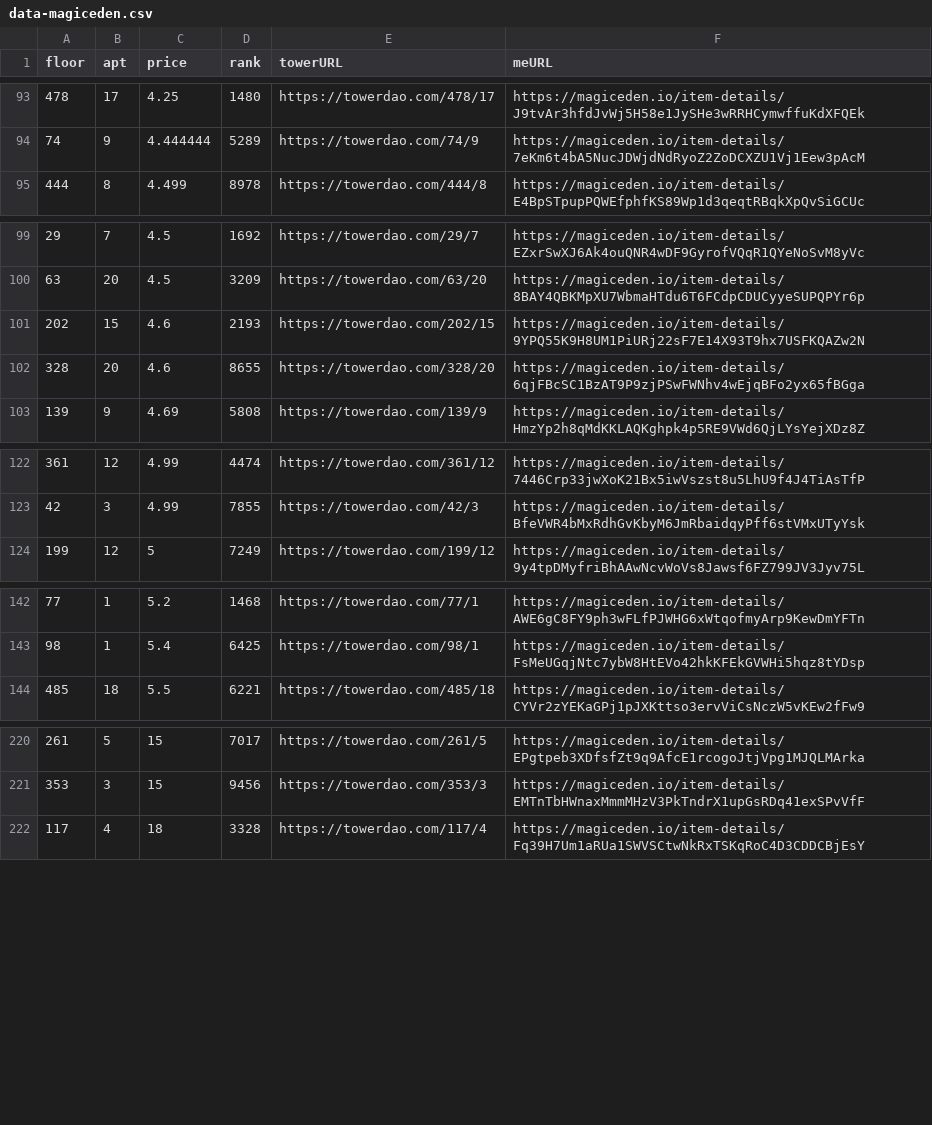
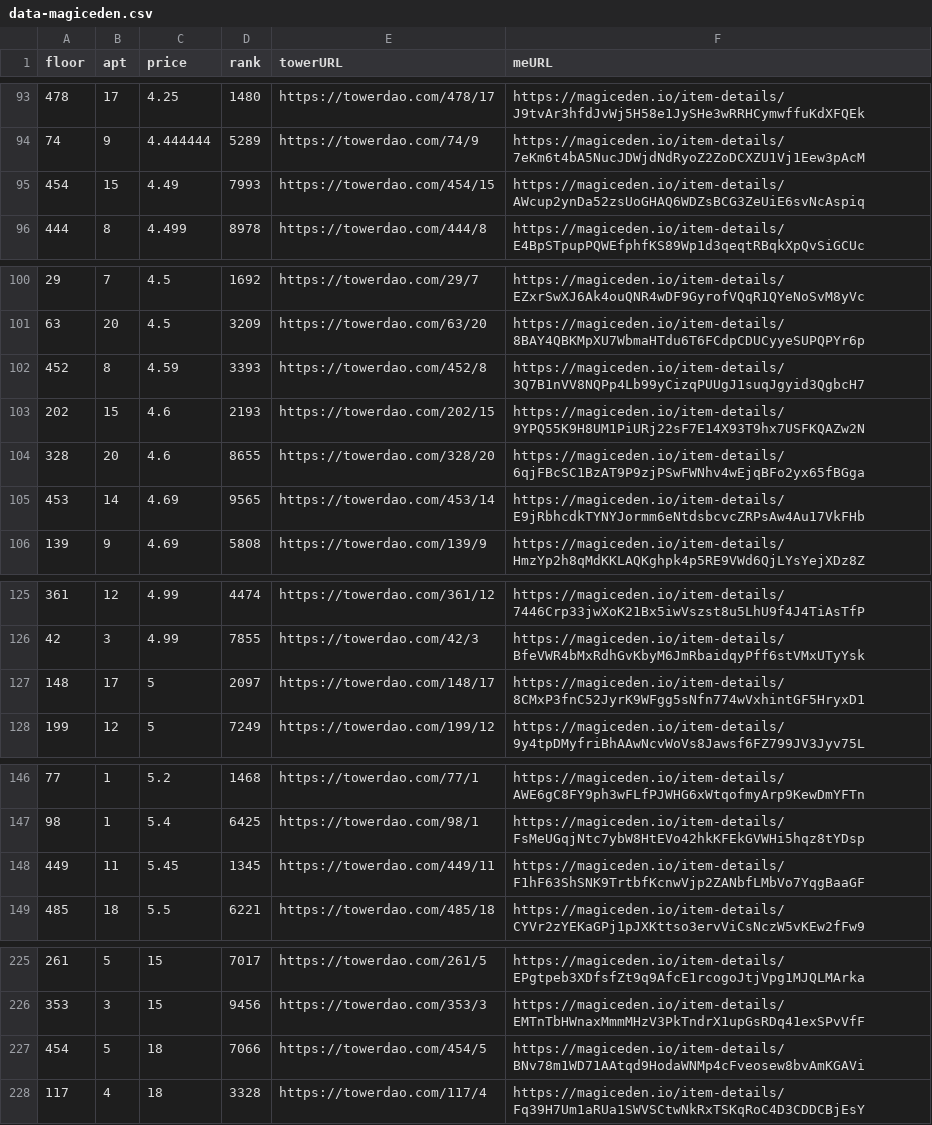
Before and after one commit to braposo/thetower-monitor, a CSV file: data-magiceden.csv, drawn as a sheet; only a part is shown, gaps mark what is left out; the diff covers the shown part only.

Commit message:
Flat: latest data (2021-11-05T05:37:24.829Z) {   "date": "2021-11-05T05:37:24.829Z",   "files": [     {       "name": "data-magiceden.csv",       "deltaBytes": 862,       "source": "https://api-mainnet.magiceden.io/rpc/getListedNFTsByQuery?q=%7B%22%24match%22%3A%7B%22collectionSymbol%22%3A%22the_tower%22%7D%2C%22%24sort%22%3A%7B%22takerAmount%22%3A1%2C%22createdAt%22%3A-1%7D%7D"     },     {       "name": "data-solanart.csv",       "deltaBytes": 124,       "source": "https://qzlsklfacc.medianetwork.cloud/nft_for_sale?collection=thetower"     }   ] }

```diff
--- a/data-magiceden.csv
+++ b/data-magiceden.csv
@@ -94,2 +94,3 @@ floor,apt,price,rank,towerURL,meURL
 74,9,4.444444,5289,https://towerdao.com/74/9,https://magiceden.io/item-details/7eKm6t4bA5NucJDWjdNdRyoZ2ZoDCXZU1Vj1Eew3pAcM
+454,15,4.49,7993,https://towerdao.com/454/15,https://magiceden.io/item-details/AWcup2ynDa52zsUoGHAQ6WDZsBCG3ZeUiE6svNcAspiq
 444,8,4.499,8978,https://towerdao.com/444/8,https://magiceden.io/item-details/E4BpSTpupPQWEfphfKS89Wp1d3qeqtRBqkXpQvSiGCUc
@@ -100,4 +101,6 @@ floor,apt,price,rank,towerURL,meURL
 63,20,4.5,3209,https://towerdao.com/63/20,https://magiceden.io/item-details/8BAY4QBKMpXU7WbmaHTdu6T6FCdpCDUCyyeSUPQPYr6p
+452,8,4.59,3393,https://towerdao.com/452/8,https://magiceden.io/item-details/3Q7B1nVV8NQPp4Lb99yCizqPUUgJ1suqJgyid3QgbcH7
 202,15,4.6,2193,https://towerdao.com/202/15,https://magiceden.io/item-details/9YPQ55K9H8UM1PiURj22sF7E14X93T9hx7USFKQAZw2N
 328,20,4.6,8655,https://towerdao.com/328/20,https://magiceden.io/item-details/6qjFBcSC1BzAT9P9zjPSwFWNhv4wEjqBFo2yx65fBGga
+453,14,4.69,9565,https://towerdao.com/453/14,https://magiceden.io/item-details/E9jRbhcdkTYNYJormm6eNtdsbcvcZRPsAw4Au17VkFHb
 139,9,4.69,5808,https://towerdao.com/139/9,https://magiceden.io/item-details/HmzYp2h8qMdKKLAQKghpk4p5RE9VWd6QjLYsYejXDz8Z
@@ -123,2 +126,3 @@ floor,apt,price,rank,towerURL,meURL
 42,3,4.99,7855,https://towerdao.com/42/3,https://magiceden.io/item-details/BfeVWR4bMxRdhGvKbyM6JmRbaidqyPff6stVMxUTyYsk
+148,17,5,2097,https://towerdao.com/148/17,https://magiceden.io/item-details/8CMxP3fnC52JyrK9WFgg5sNfn774wVxhintGF5HryxD1
 199,12,5,7249,https://towerdao.com/199/12,https://magiceden.io/item-details/9y4tpDMyfriBhAAwNcvWoVs8Jawsf6FZ799JV3Jyv75L
@@ -143,2 +147,3 @@ floor,apt,price,rank,towerURL,meURL
 98,1,5.4,6425,https://towerdao.com/98/1,https://magiceden.io/item-details/FsMeUGqjNtc7ybW8HtEVo42hkKFEkGVWHi5hqz8tYDsp
+449,11,5.45,1345,https://towerdao.com/449/11,https://magiceden.io/item-details/F1hF63ShSNK9TrtbfKcnwVjp2ZANbfLMbVo7YqgBaaGF
 485,18,5.5,6221,https://towerdao.com/485/18,https://magiceden.io/item-details/CYVr2zYEKaGPj1pJXKttso3ervViCsNczW5vKEw2fFw9
@@ -221,2 +226,3 @@ floor,apt,price,rank,towerURL,meURL
 353,3,15,9456,https://towerdao.com/353/3,https://magiceden.io/item-details/EMTnTbHWnaxMmmMHzV3PkTndrX1upGsRDq41exSPvVfF
+454,5,18,7066,https://towerdao.com/454/5,https://magiceden.io/item-details/BNv78m1WD71AAtqd9HodaWNMp4cFveosew8bvAmKGAVi
 117,4,18,3328,https://towerdao.com/117/4,https://magiceden.io/item-details/Fq39H7Um1aRUa1SWVSCtwNkRxTSKqRoC4D3CDDCBjEsY
```
Also changed, not shown: 1 added row elsewhere in this file, data-solanart.csv.
